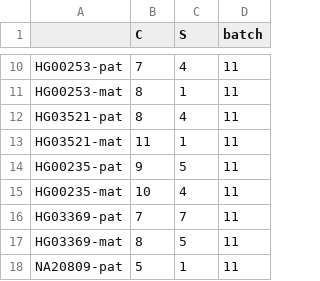
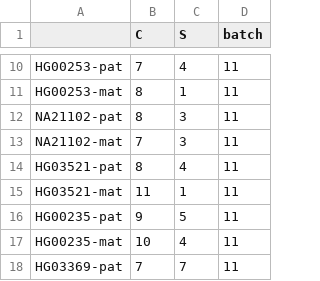
Before and after one commit to human-pangenomics/hprc_intermediate_assembly, a CSV file: assembly/batch11/batch11_t2t_haplotype_scaffold_contigs.sheet.csv, drawn as a sheet; only a part is shown, gaps mark what is left out; the shorter side is filled out with more unchanged rows; the diff names each change by its address in the sheet, - before the commit and + after, or states it on an @@ line.

```diff
--- a/assembly/batch11/batch11_t2t_haplotype_scaffold_contigs.sheet.csv
+++ b/assembly/batch11/batch11_t2t_haplotype_scaffold_contigs.sheet.csv
+row 12: NA21102-pat | 8 | 3 | 11
+row 13: NA21102-mat | 7 | 3 | 11
```
Also changed, not shown: assembly/batch11/batch11-initial_qc.sheet.csv, 1 other file.
